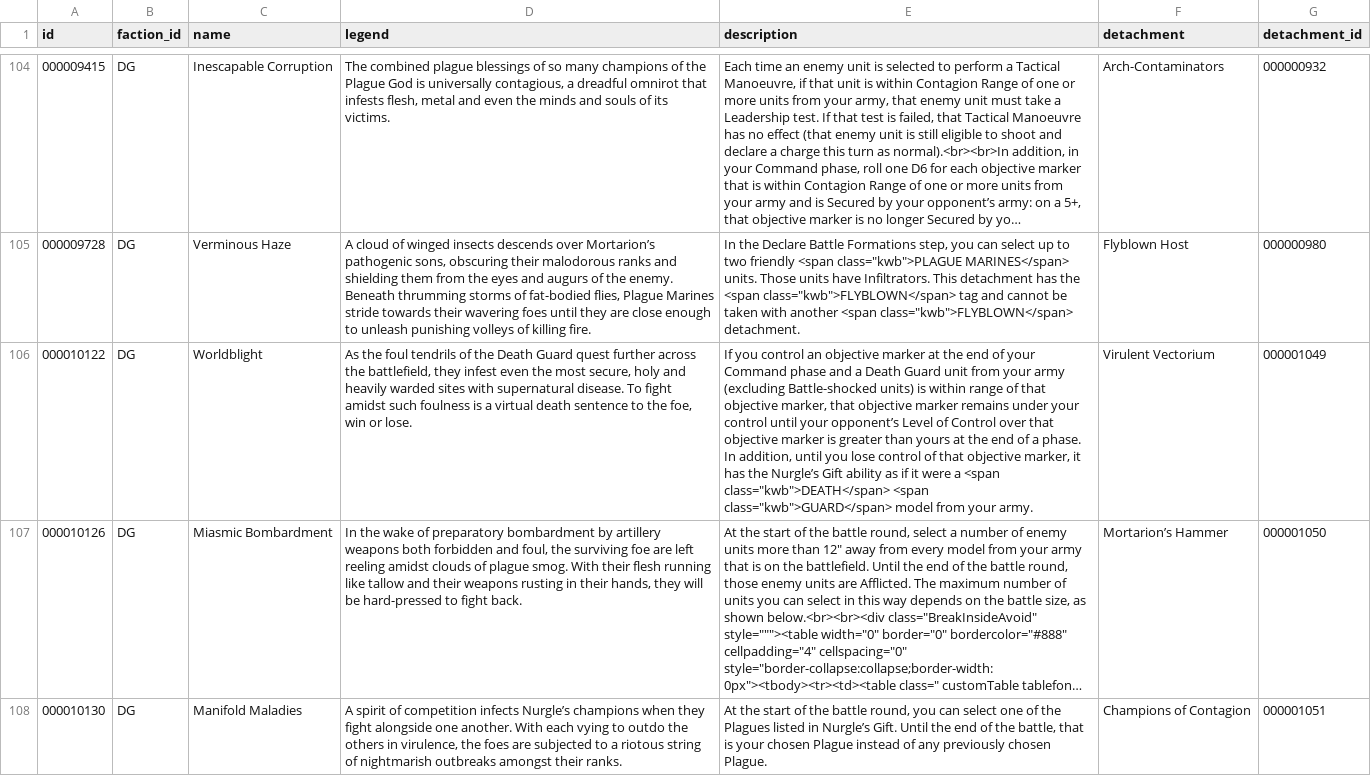
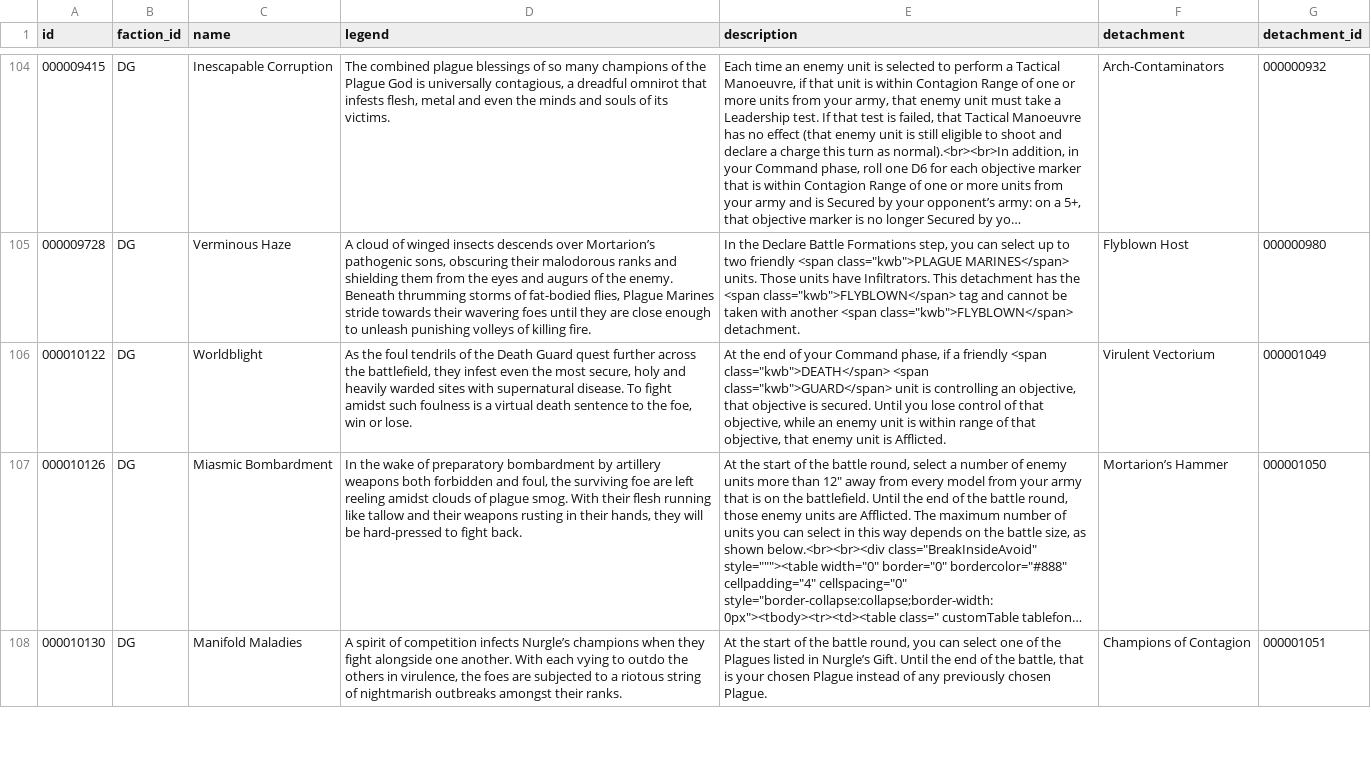
Before and after one commit to thegrimor/cogitador-consulta, a CSV file: public/data/Detachment_abilities.csv, drawn as a sheet; only a part is shown, gaps mark what is left out; long unchanged cells end in …; the diff names each change by its address in the sheet, - before the commit and + after, or states it on an @@ line.

```diff
--- a/public/data/Detachment_abilities.csv
+++ b/public/data/Detachment_abilities.csv
-E106 (description): If you control an objective marker at the end of your Command phase and a Death Guard unit from your army (excluding Battle-shocked units) is within range of that objective marker, that objective marker remains under your control until your opponent’s Level of Control over that objective marker is greater than yours at the end of a phase. In addition, until you lose control of that objective marker, it has the Nurgle’s Gift ability as if it were a <span class="kwb">DEATH</span> <span class="kwb">GUARD</span> model from your army.
+E106 (description): At the end of your Command phase, if a friendly <span class="kwb">DEATH</span> <span class="kwb">GUARD</span> unit is controlling an objective, that objective is secured. Until you lose control of that objective, while an enemy unit is within range of that objective, that enemy unit is Afflicted.
```
Also changed, not shown: public/data/Abilities.csv, public/data/Datasheets_abilities.csv, 3 other files.
